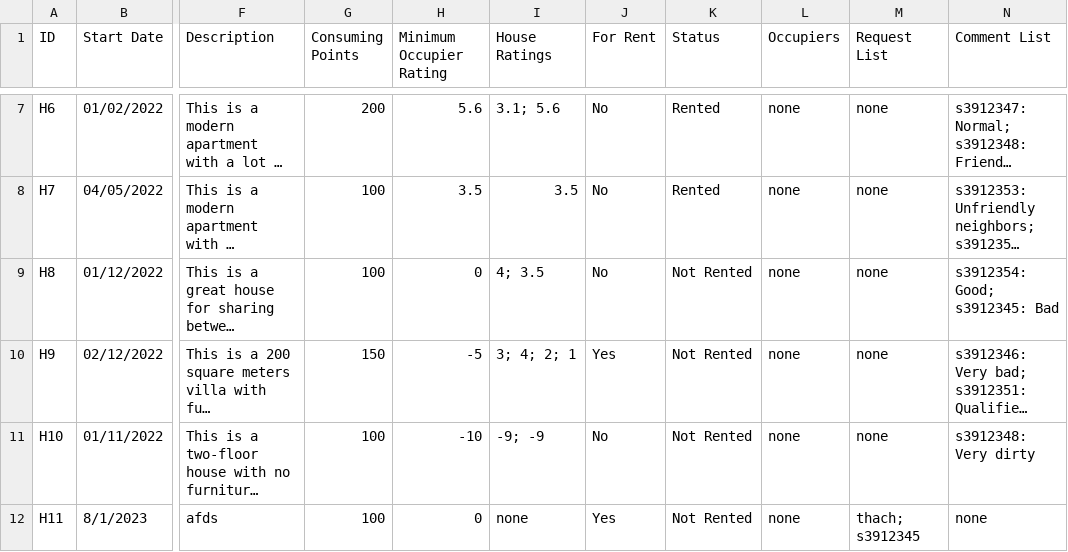
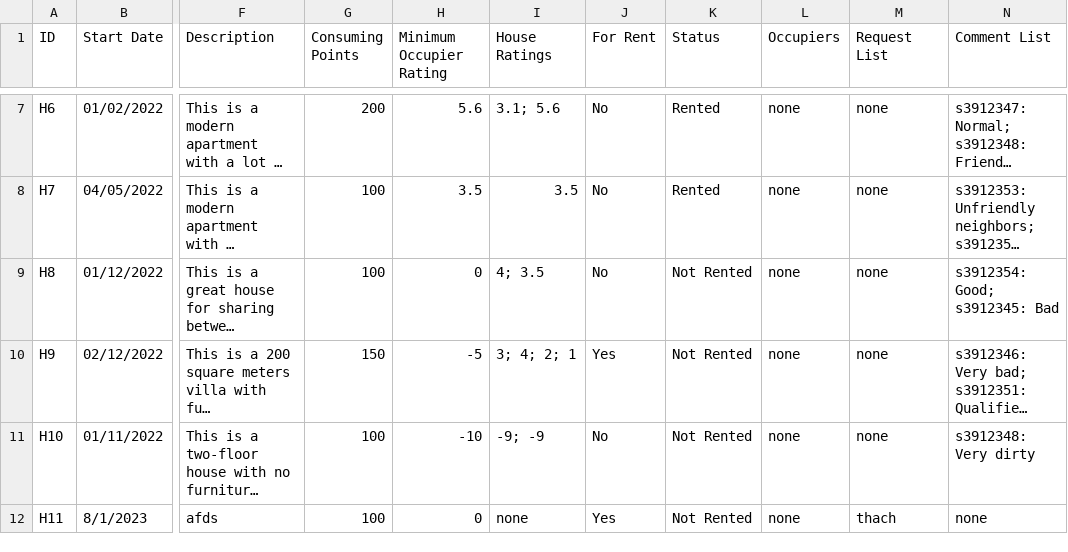
Before and after one commit to Ngoc-s3924496/EEET2482-COSC2082---Group-Assignment, a CSV file: Group_Project/Data/Houses.csv, drawn as a sheet; only a part is shown, gaps mark what is left out; long unchanged cells end in …; the diff names each change by its address in the sheet, - before the commit and + after, or states it on an @@ line.

```diff
--- a/Group_Project/Data/Houses.csv
+++ b/Group_Project/Data/Houses.csv
-M12 (Request List): thach; s3912345
+M12 (Request List): thach
```
Also changed, not shown: Group_Project/Data/Members.csv, 3 other files.
